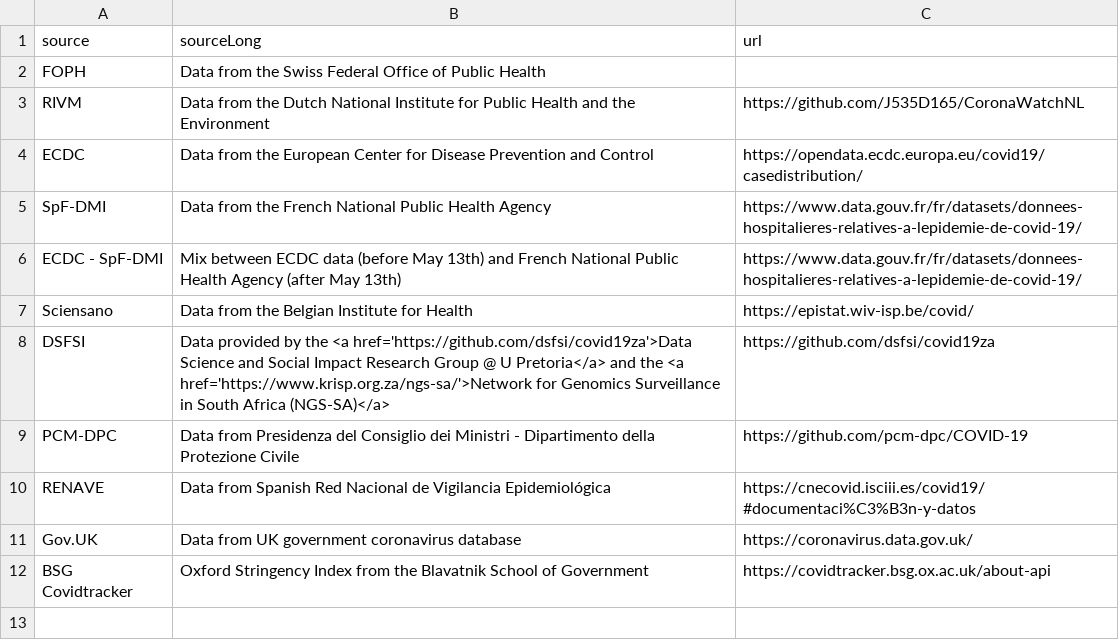
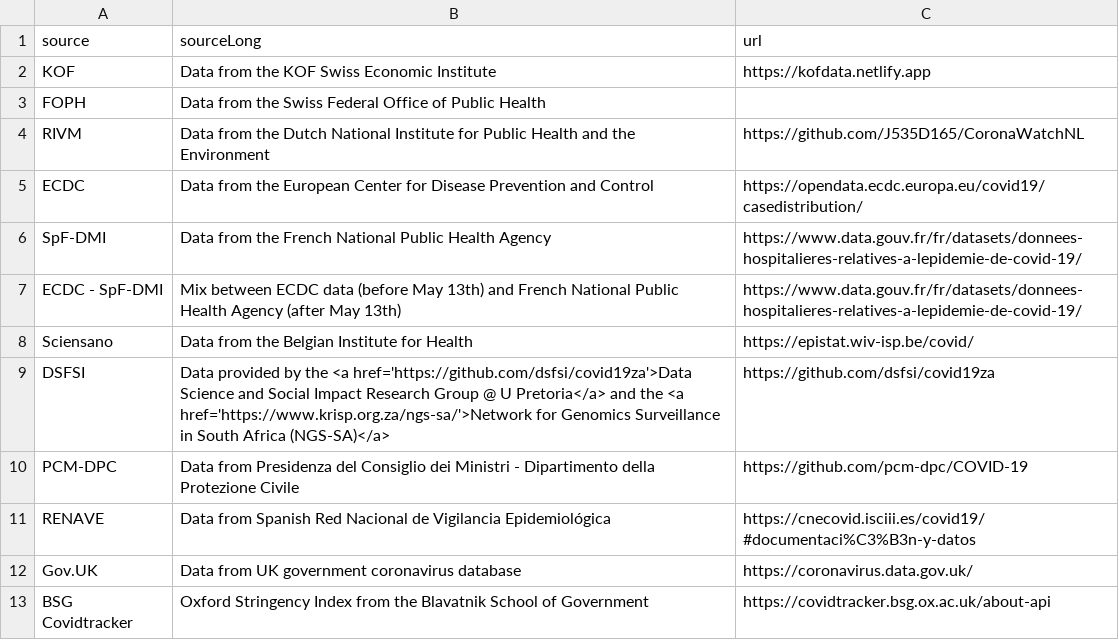
Before and after one commit to covid-19-Re/shiny-dailyRe, a CSV file: app/data/dataSources.csv, drawn as a sheet.

Commit message:
add KOF stringency index

```diff
--- a/app/data/dataSources.csv
+++ b/app/data/dataSources.csv
@@ -1,2 +1,3 @@
 source,sourceLong,url
+"KOF","Data from the KOF Swiss Economic Institute","https://kofdata.netlify.app"
 "FOPH","Data from the Swiss Federal Office of Public Health",""
```
